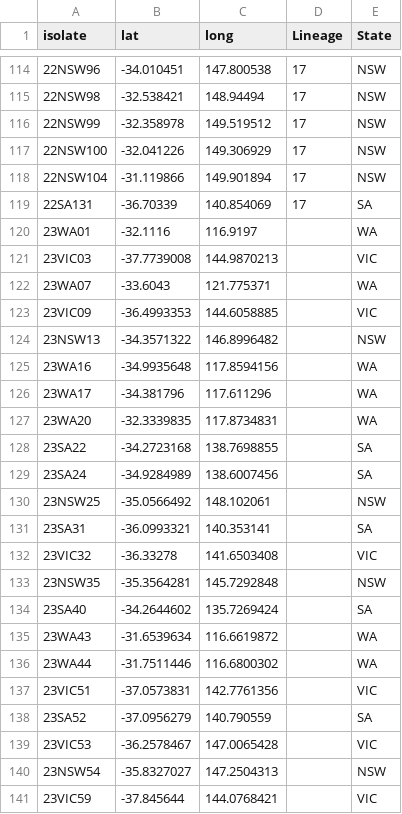
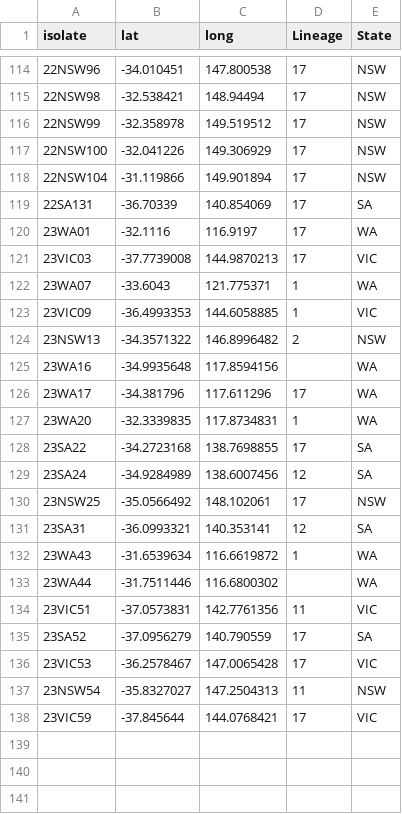
Before and after one commit to henni164/Pca_pangenome, a CSV file: Figure2/Figure2_aus_sequenced_metatadata.csv, drawn as a sheet; only a part is shown, gaps mark what is left out; removed rows and columns are numbered as before the commit, all else as after; the diff names each change by its address in the sheet, - before the commit and + after, or states it on an @@ line.

Commit message:
updating figure files
Preparing for updated trees with addition of 19 more isolates

```diff
--- a/Figure2/Figure2_aus_sequenced_metatadata.csv
+++ b/Figure2/Figure2_aus_sequenced_metatadata.csv
-D120:D121 (Lineage): (empty)
+D120:D121 (Lineage): 17
-D122:D123 (Lineage): (empty)
+D122:D123 (Lineage): 1
-D124 (Lineage): (empty)
+D124 (Lineage): 2
-D126 (Lineage): (empty)
+D126 (Lineage): 17
-D127 (Lineage): (empty)
+D127 (Lineage): 1
-D128 (Lineage): (empty)
+D128 (Lineage): 17
-D129 (Lineage): (empty)
+D129 (Lineage): 12
-D130 (Lineage): (empty)
+D130 (Lineage): 17
-D131 (Lineage): (empty)
+D131 (Lineage): 12
-row 132: 23VIC32 | -36.33278 | 141.6503408 |  | VIC
-row 133: 23NSW35 | -35.3564281 | 145.7292848 |  | NSW
-row 134: 23SA40 | -34.2644602 | 135.7269424 |  | SA
-D132 (Lineage): (empty)
+D132 (Lineage): 1
-D134 (Lineage): (empty)
+D134 (Lineage): 11
-D135:D136 (Lineage): (empty)
+D135:D136 (Lineage): 17
-D137 (Lineage): (empty)
+D137 (Lineage): 11
-D138 (Lineage): (empty)
+D138 (Lineage): 17
```
Also changed, not shown: Supplemental_figure3/Supplemental_figure3_pathotypes.csv, 21 other files.
